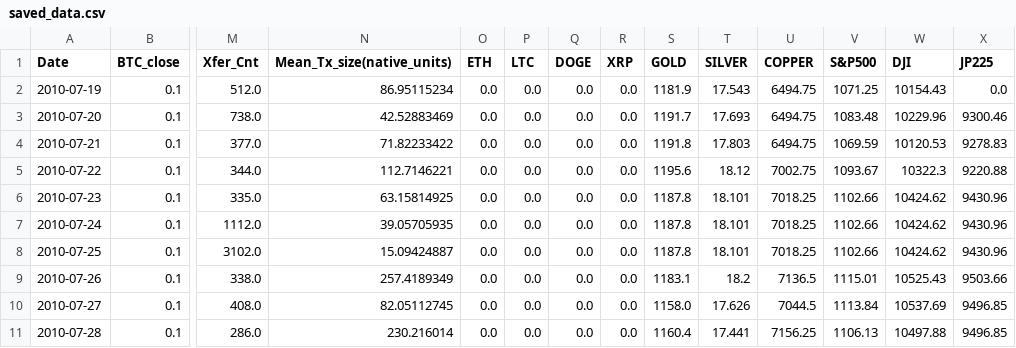
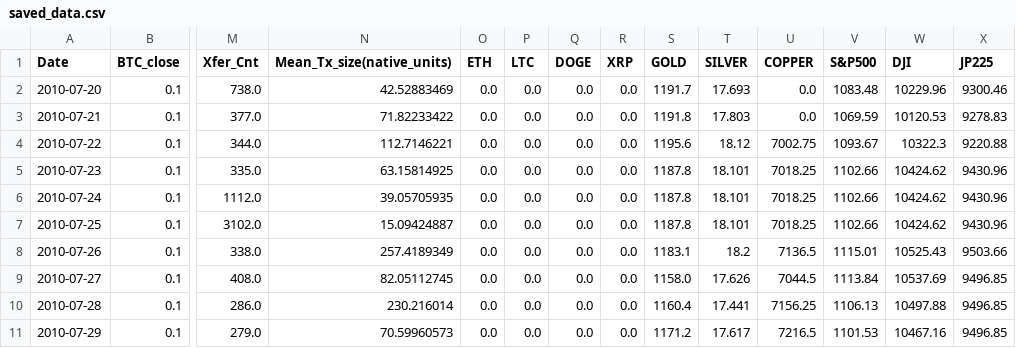
Before and after one commit to lavibula/BitcoinPrediction, a CSV file: working/saved_data.csv, drawn as a sheet; only a part is shown, gaps mark what is left out; the shorter side is filled out with more unchanged rows; removed rows and columns are numbered as before the commit, all else as after; rows hold the shown columns only; the diff names each change by its address in the sheet, - before the commit and + after, or states it on an @@ line.

Commit message:
update data_processing

```diff
--- a/working/saved_data.csv
+++ b/working/saved_data.csv
-row 2: 2010-07-19 | 0.1 | 512.0 | 86.95115234 | 0.0 | 0.0 | 0.0 | 0.0 | 1181.9 | 17.543 | 6494.75 | 1071.25 | 10154.43 | 0.0
-U2:U3 (COPPER): 6494.75
+U2:U3 (COPPER): 0.0
```
Also changed, not shown: 4 other files.
